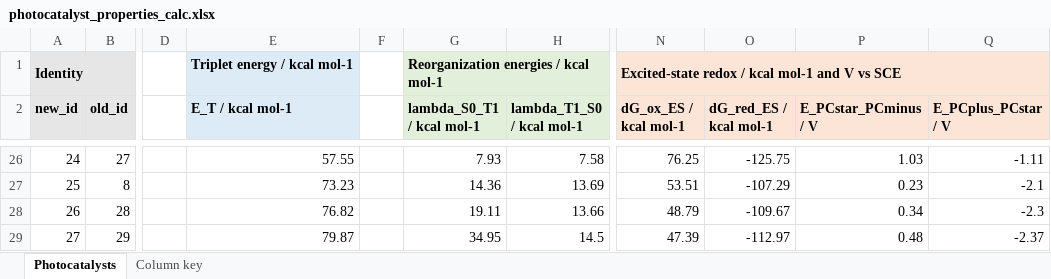
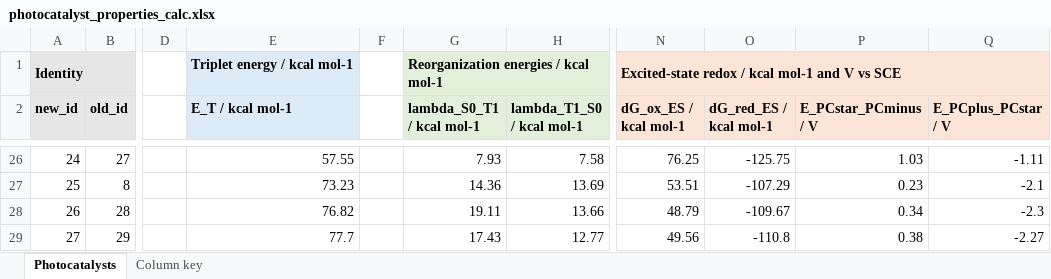
Before and after one commit to niklashoelter/MarcusEnTdecker, an Excel workbook: data/computational_data_processed/photocatalyst_properties_calc.xlsx, sheet Photocatalysts, drawn as a sheet; only a part is shown, gaps mark what is left out; values as stored, in another font and other column widths than the file's, no borders; the diff names each change by its address in the sheet, - before the commit and + after, or states it on an @@ line.

```diff
--- a/data/computational_data_processed/photocatalyst_properties_calc.xlsx (sheet Photocatalysts)
+++ b/data/computational_data_processed/photocatalyst_properties_calc.xlsx (sheet Photocatalysts)
-E29 (E_T / kcal mol-1): 79.87
+E29 (E_T / kcal mol-1): 77.7
-G29 (lambda_S0_T1 / kcal mol-1): 34.95
+G29 (lambda_S0_T1 / kcal mol-1): 17.43
-H29 (lambda_T1_S0 / kcal mol-1): 14.5
+H29 (lambda_T1_S0 / kcal mol-1): 12.77
-N29 (dG_ox_ES / kcal mol-1): 47.39
+N29 (dG_ox_ES / kcal mol-1): 49.56
-O29 (dG_red_ES / kcal mol-1): -112.97
+O29 (dG_red_ES / kcal mol-1): -110.8
-P29 (E_PCstar_PCminus / V): 0.48
+P29 (E_PCstar_PCminus / V): 0.38
-Q29 (E_PCplus_PCstar / V): -2.37
+Q29 (E_PCplus_PCstar / V): -2.27
```
Also changed, not shown: data/exp_dataset_ent.xlsx, 11 other files.
